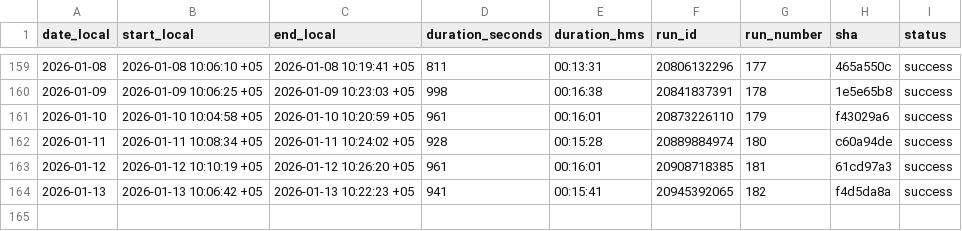
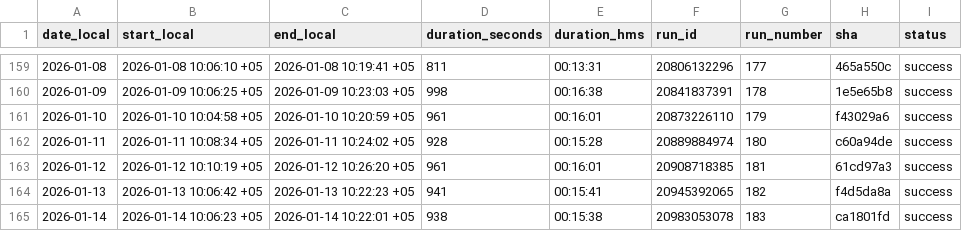
Before and after one commit to d-djumanov/OLX_Dacha_Scraping, a CSV file: Project/runs_log.csv, drawn as a sheet; only a part is shown, gaps mark what is left out.

```diff
--- a/Project/runs_log.csv
+++ b/Project/runs_log.csv
@@ -164 +164,2 @@ date_local,start_local,end_local,duration_seconds,duration_hms,run_id,run_number
 2026-01-13,2026-01-13 10:06:42 +05,2026-01-13 10:22:23 +05,941,00:15:41,20945392065,182,f4d5da8a,success
+2026-01-14,2026-01-14 10:06:23 +05,2026-01-14 10:22:01 +05,938,00:15:38,20983053078,183,ca1801fd,success
```
Also changed, not shown: 2 other files.
